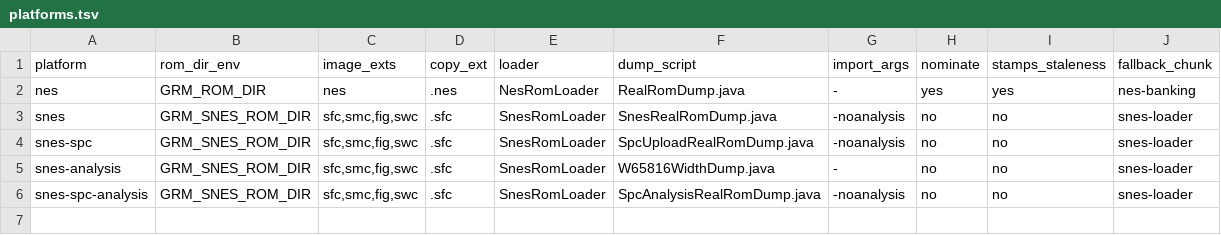
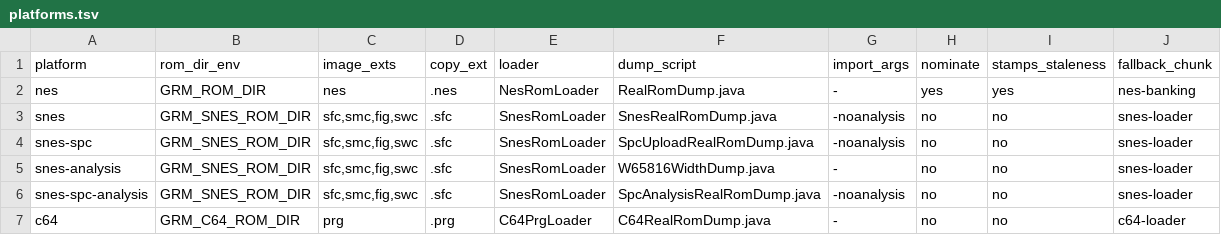
Before and after one commit to CBongo/ghidra-retro-machines, a TSV file: tools/banktest/realrom/platforms.tsv, drawn as a sheet.

```diff
--- a/tools/banktest/realrom/platforms.tsv
+++ b/tools/banktest/realrom/platforms.tsv
@@ -6 +6,2 @@ snes-analysis	GRM_SNES_ROM_DIR	sfc,smc,fig,swc	.sfc	SnesRomLoader	W65816WidthDum
 snes-spc-analysis	GRM_SNES_ROM_DIR	sfc,smc,fig,swc	.sfc	SnesRomLoader	SpcAnalysisRealRomDump.java	-noanalysis	no	no	snes-loader
+c64	GRM_C64_ROM_DIR	prg	.prg	C64PrgLoader	C64RealRomDump.java	-	no	no	c64-loader
```
Also changed, not shown: tools/banktest/realrom/sets.tsv, 5 other files.
